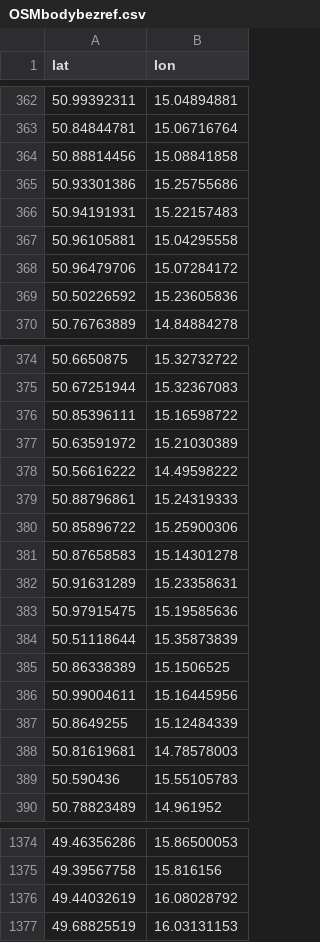
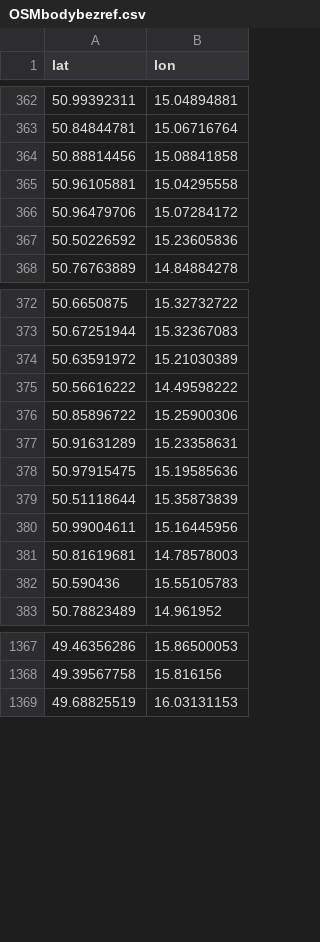
Before and after one commit to RichMar/BZ, a CSV file: OSMbodybezref.csv, drawn as a sheet; only a part is shown, gaps mark what is left out.

```diff
--- a/OSMbodybezref.csv
+++ b/OSMbodybezref.csv
@@ -364,4 +364,2 @@ lat,lon
 50.88814456,15.08841858
-50.93301386,15.25755686
-50.94191931,15.22157483
 50.96105881,15.04295558
@@ -375,8 +373,5 @@ lat,lon
 50.67251944,15.32367083
-50.85396111,15.16598722
 50.63591972,15.21030389
 50.56616222,14.49598222
-50.88796861,15.24319333
 50.85896722,15.25900306
-50.87658583,15.14301278
 50.91631289,15.23358631
@@ -384,5 +379,3 @@ lat,lon
 50.51118644,15.35873839
-50.86338389,15.1506525
 50.99004611,15.16445956
-50.8649255,15.12484339
 50.81619681,14.78578003
@@ -1375,3 +1368,2 @@ lat,lon
 49.39567758,15.816156
-49.44032619,16.08028792
 49.68825519,16.03131153
```
Also changed, not shown: BZneni.csv, OSMbodychybejiciref.csv, 7 other files.
